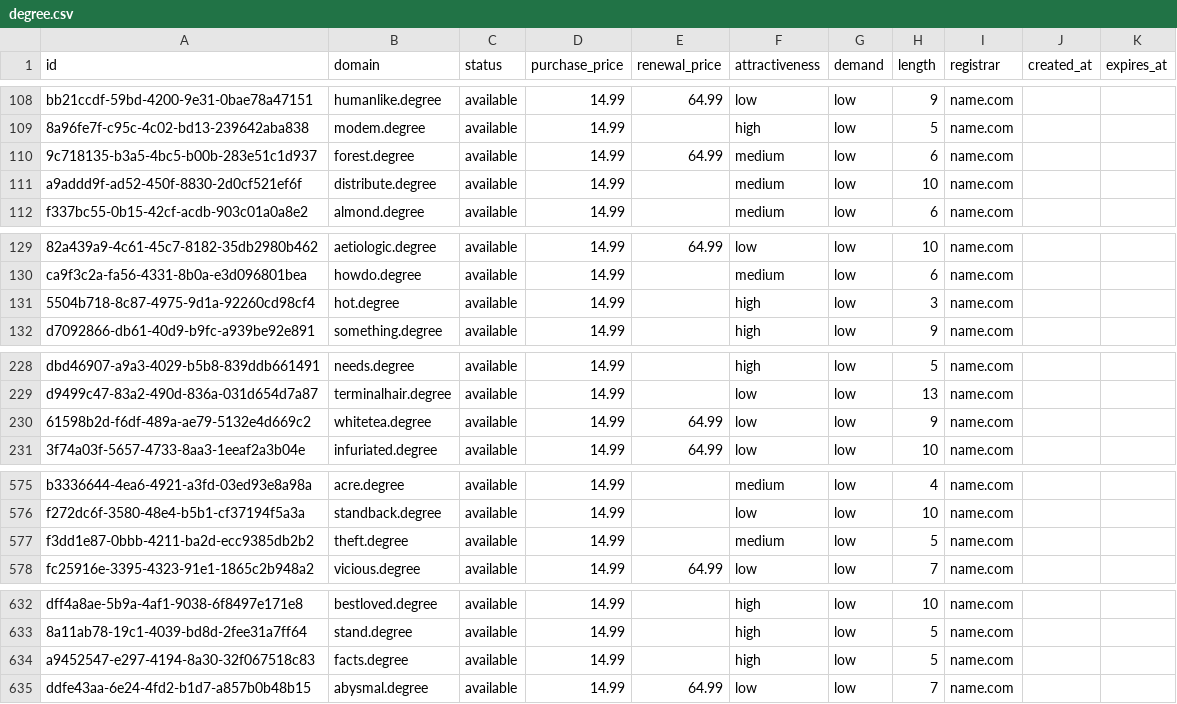
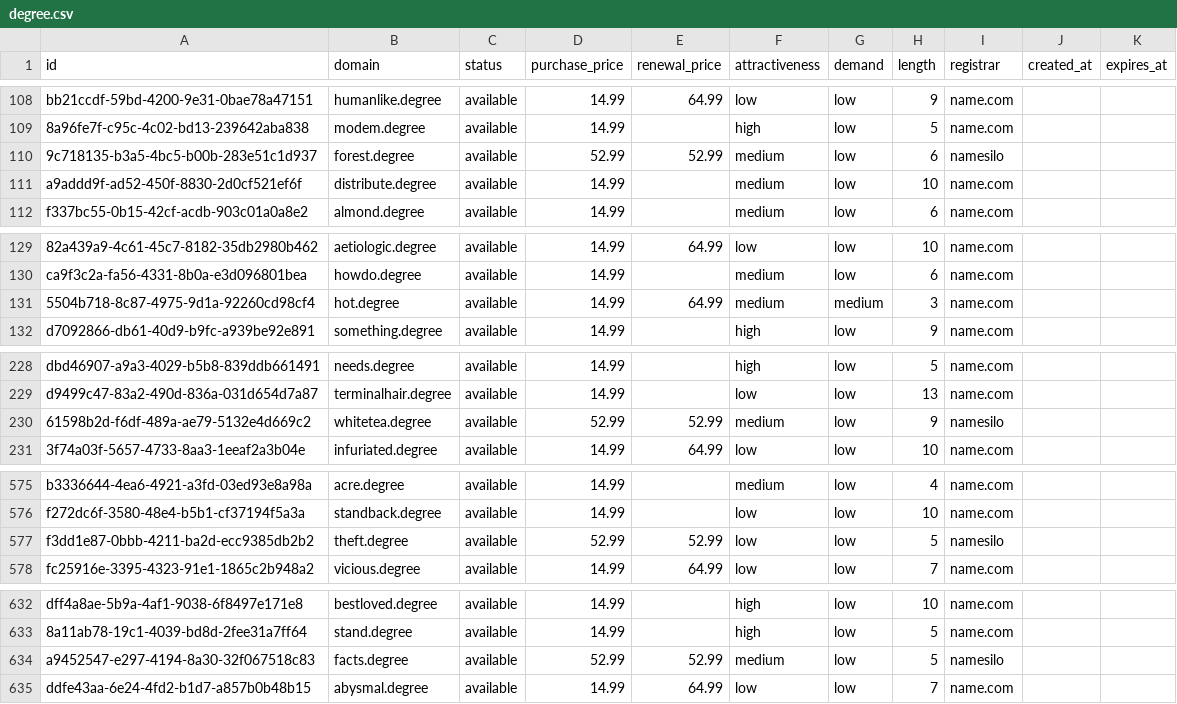
Before and after one commit to UniqueDomains/degree-oneword-domains, a CSV file: degree.csv, drawn as a sheet; only a part is shown, gaps mark what is left out; the diff covers the shown part only; the diff names each change by its address in the sheet, - before the commit and + after, or states it on an @@ line.

Commit message:
Domains update

```diff
--- a/degree.csv
+++ b/degree.csv
-D110 (purchase_price): 14.99
+D110 (purchase_price): 52.99
-E110 (renewal_price): 64.99
+E110 (renewal_price): 52.99
-I110 (registrar): name.com
+I110 (registrar): namesilo
-E131 (renewal_price): (empty)
+E131 (renewal_price): 64.99
-F131 (attractiveness): high
+F131 (attractiveness): medium
-G131 (demand): low
+G131 (demand): medium
-D230 (purchase_price): 14.99
+D230 (purchase_price): 52.99
-E230 (renewal_price): 64.99
+E230 (renewal_price): 52.99
-F230 (attractiveness): low
+F230 (attractiveness): medium
-I230 (registrar): name.com
+I230 (registrar): namesilo
-D577 (purchase_price): 14.99
+D577 (purchase_price): 52.99
-E577 (renewal_price): (empty)
+E577 (renewal_price): 52.99
-F577 (attractiveness): medium
+F577 (attractiveness): low
-I577 (registrar): name.com
+I577 (registrar): namesilo
-D634 (purchase_price): 14.99
+D634 (purchase_price): 52.99
-E634 (renewal_price): (empty)
+E634 (renewal_price): 52.99
-F634 (attractiveness): high
+F634 (attractiveness): medium
-I634 (registrar): name.com
+I634 (registrar): namesilo
```
Also changed, not shown: 12 edited cells elsewhere in this file, 4 other files.
